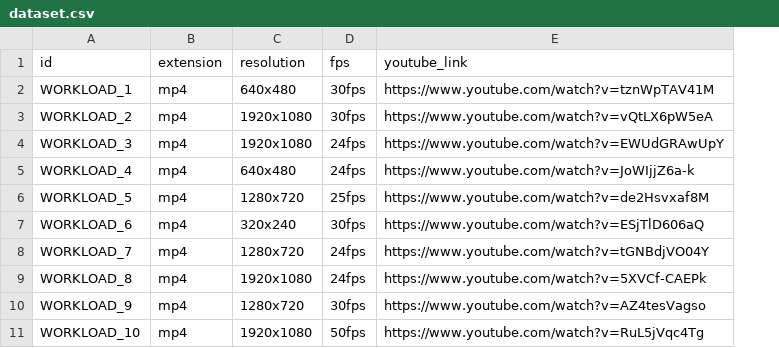
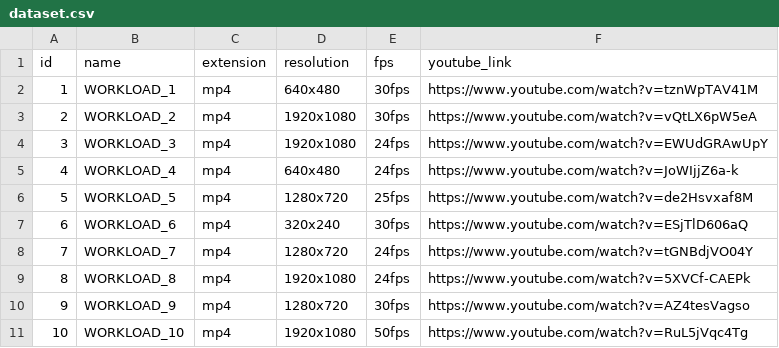
Before and after one commit to lourencoccc/tccwasm, a CSV file: apps/detectorsz/dataset.csv, drawn as a sheet; addresses are those after the commit; the diff names each change by its address in the sheet, - before the commit and + after, or states it on an @@ line.

```diff
--- a/apps/detectorsz/dataset.csv
+++ b/apps/detectorsz/dataset.csv
+column A (id), rows 2-11: 1 | 2 | 3 | 4 | 5 | 6 | 7 | 8 | 9 | 10
-B1: id
+B1: name
```
Also changed, not shown: 12 other files.
